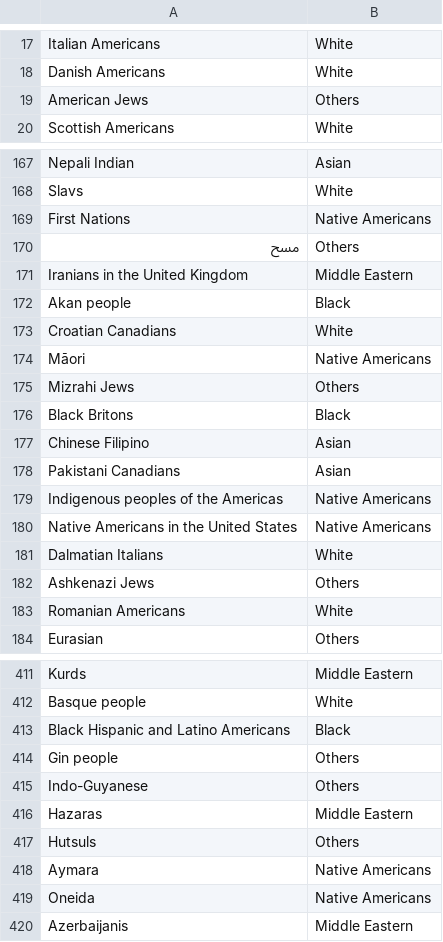
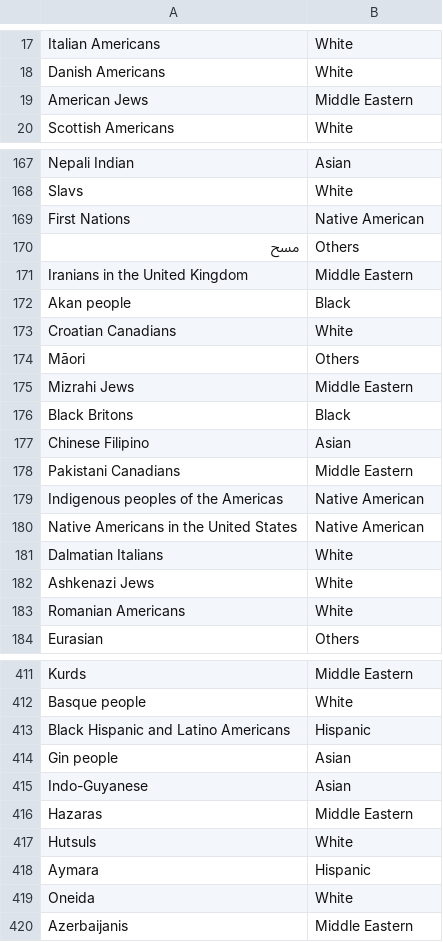
Before and after one commit to epfl-ada/ada-2024-project-sapimatacle, a CSV file: data/ethnicity_mapping.csv, drawn as a sheet; only a part is shown, gaps mark what is left out; the diff covers the shown part only.

```diff
--- a/data/ethnicity_mapping.csv
+++ b/data/ethnicity_mapping.csv
@@ -18,3 +18,3 @@ Italian Americans,White
 Danish Americans,White
-American Jews,Others
+American Jews,Middle Eastern
 Scottish Americans,White
@@ -168,3 +168,3 @@ Nepali Indian,Asian
 Slavs,White
-First Nations,Native Americans
+First Nations,Native American
 مسح,Others
@@ -173,11 +173,11 @@ Akan people,Black
 Croatian Canadians,White
-Māori,Native Americans
-Mizrahi Jews,Others
+Māori,Others
+Mizrahi Jews,Middle Eastern
 Black Britons,Black
 Chinese Filipino,Asian
-Pakistani Canadians,Asian
-Indigenous peoples of the Americas,Native Americans
-Native Americans in the United States,Native Americans
+Pakistani Canadians,Middle Eastern
+Indigenous peoples of the Americas,Native American
+Native Americans in the United States,Native American
 Dalmatian Italians,White
-Ashkenazi Jews,Others
+Ashkenazi Jews,White
 Romanian Americans,White
@@ -412,9 +412,9 @@ Kurds,Middle Eastern
 Basque people,White
-Black Hispanic and Latino Americans,Black
-Gin people,Others
-Indo-Guyanese,Others
+Black Hispanic and Latino Americans,Hispanic
+Gin people,Asian
+Indo-Guyanese,Asian
 Hazaras,Middle Eastern
-Hutsuls,Others
-Aymara,Native Americans
-Oneida,Native Americans
+Hutsuls,White
+Aymara,Hispanic
+Oneida,White
 Azerbaijanis,Middle Eastern
```
Also changed, not shown: 62 edited cells elsewhere in this file, 3 other files.
